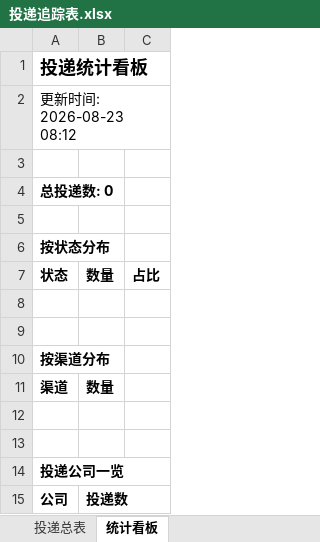
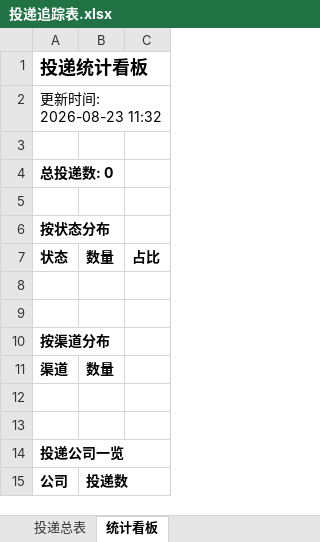
Before and after one commit to ttprpr/wenke-radar, an Excel workbook: reports/投递追踪表.xlsx, sheet 统计看板, drawn as a sheet; values as stored, in another font and other column widths than the file's, no borders; the diff names each change by its address in the sheet, - before the commit and + after, or states it on an @@ line.

Commit message:
📰 秋招雷达日报 2026-08-23

```diff
--- a/reports/投递追踪表.xlsx (sheet 统计看板)
+++ b/reports/投递追踪表.xlsx (sheet 统计看板)
-A2: 更新时间: 2026-08-23 08:12
+A2: 更新时间: 2026-08-23 11:32
```
